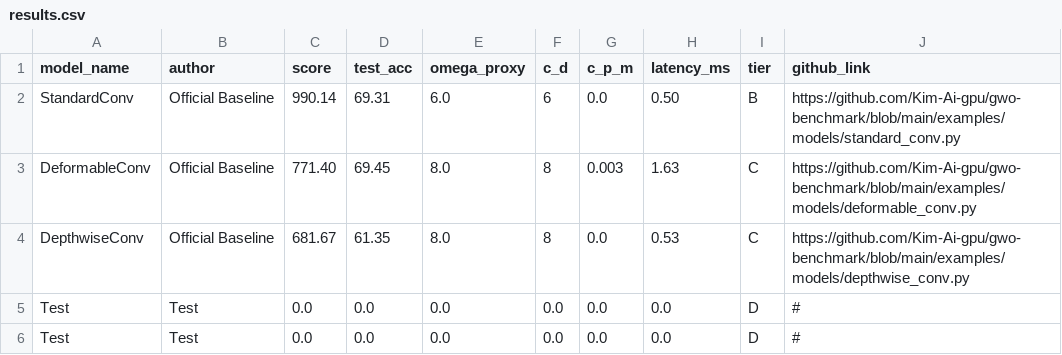
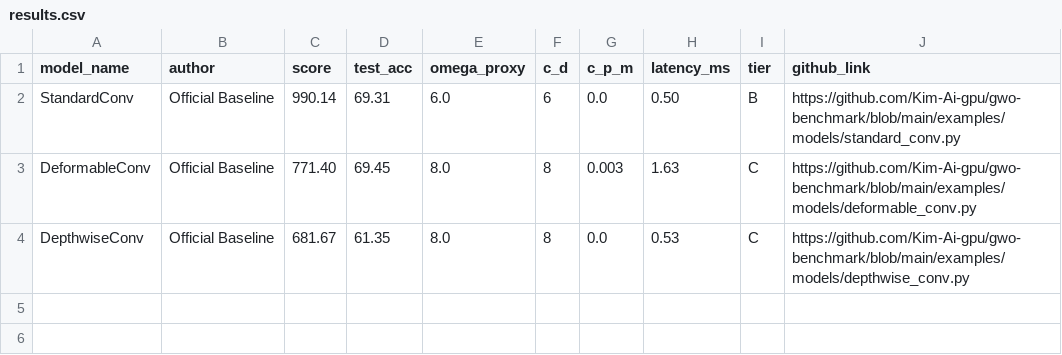
Before and after one commit to Kim-Ai-gpu/gwo-benchmark-leaderboard, a CSV file: results.csv, drawn as a sheet; the diff names each change by its address in the sheet, - before the commit and + after, or states it on an @@ line.

Commit message:
update results.csv

```diff
--- a/results.csv
+++ b/results.csv
-row 5: Test | Test | 0.0 | 0.0 | 0.0 | 0.0 | 0.0 | 0.0 | D | #
-row 6: Test | Test | 0.0 | 0.0 | 0.0 | 0.0 | 0.0 | 0.0 | D | #
```
